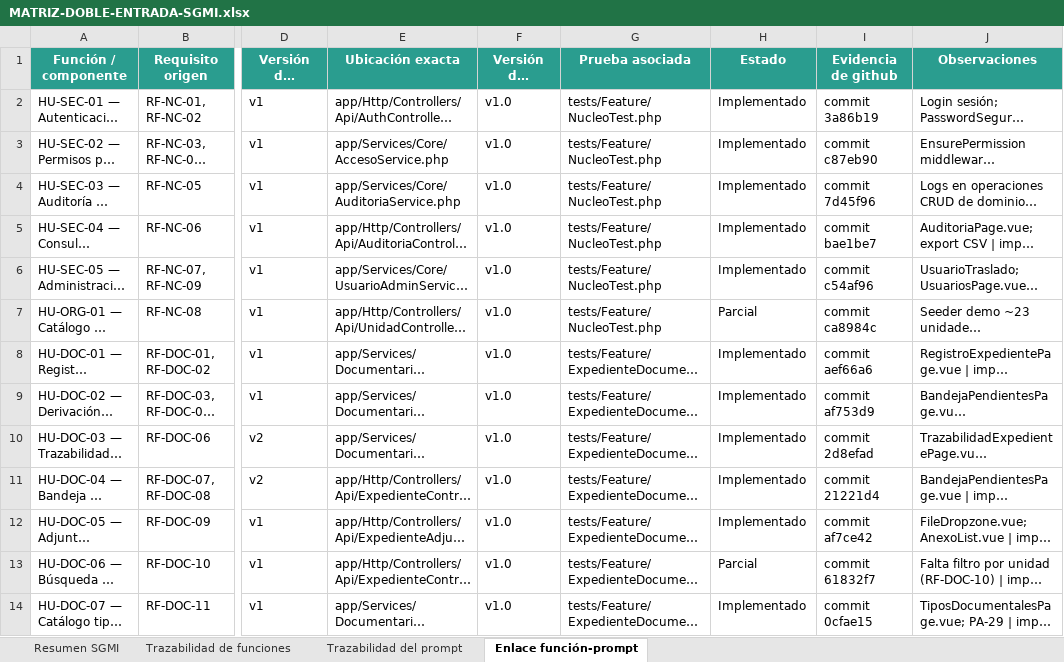
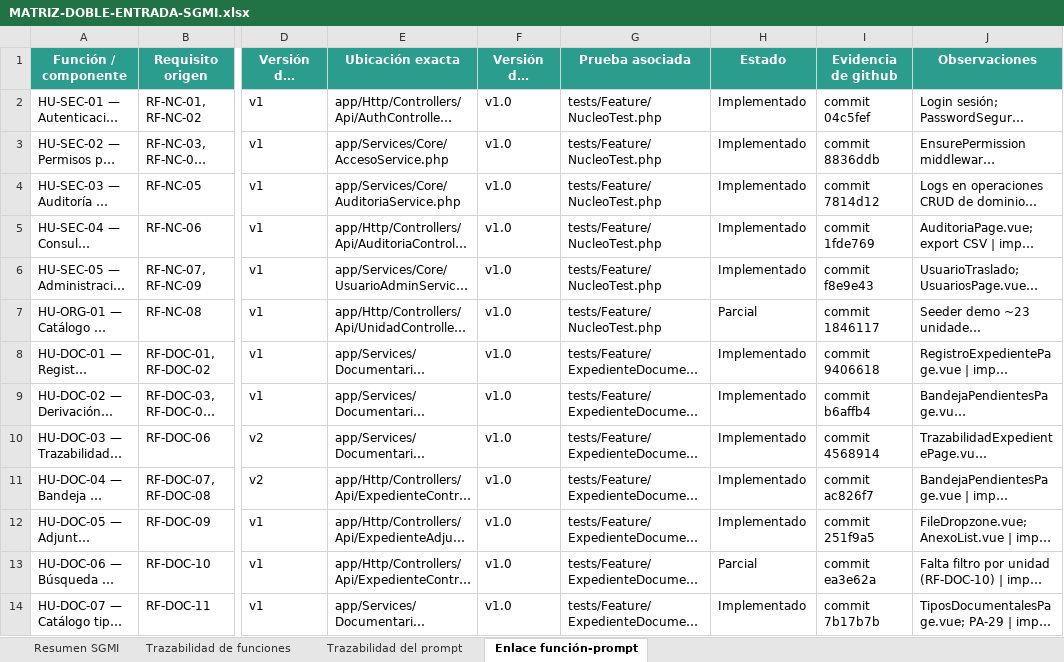
Before and after one commit to AxlTech25/Gestion_integralMPA, an Excel workbook: docs/03_implementacion/MATRIZ-DOBLE-ENTRADA-SGMI.xlsx, sheet Enlace función-prompt, drawn as a sheet; only a part is shown, gaps mark what is left out; long unchanged cells end in …; values as stored, in another font and other column widths than the file's, no borders; the diff covers the shown part only; the diff names each change by its address in the sheet, - before the commit and + after, or states it on an @@ line.

```diff
--- a/docs/03_implementacion/MATRIZ-DOBLE-ENTRADA-SGMI.xlsx (sheet Enlace función-prompt)
+++ b/docs/03_implementacion/MATRIZ-DOBLE-ENTRADA-SGMI.xlsx (sheet Enlace función-prompt)
-I2 (Evidencia de github): commit 3a86b19
+I2 (Evidencia de github): commit 04c5fef
-I3 (Evidencia de github): commit c87eb90
+I3 (Evidencia de github): commit 8836ddb
-I4 (Evidencia de github): commit 7d45f96
+I4 (Evidencia de github): commit 7814d12
-I5 (Evidencia de github): commit bae1be7
+I5 (Evidencia de github): commit 1fde769
-I6 (Evidencia de github): commit c54af96
+I6 (Evidencia de github): commit f8e9e43
-I7 (Evidencia de github): commit ca8984c
+I7 (Evidencia de github): commit 1846117
-I8 (Evidencia de github): commit aef66a6
+I8 (Evidencia de github): commit 9406618
-I9 (Evidencia de github): commit af753d9
+I9 (Evidencia de github): commit b6affb4
-I10 (Evidencia de github): commit 2d8efad
+I10 (Evidencia de github): commit 4568914
-I11 (Evidencia de github): commit 21221d4
+I11 (Evidencia de github): commit ac826f7
-I12 (Evidencia de github): commit af7ce42
+I12 (Evidencia de github): commit 251f9a5
-I13 (Evidencia de github): commit 61832f7
+I13 (Evidencia de github): commit ea3e62a
-I14 (Evidencia de github): commit 0cfae15
+I14 (Evidencia de github): commit 7b17b7b
```
Also changed, not shown: 13 edited cells elsewhere in this sheet, sheet Resumen SGMI, sheet Trazabilidad del prompt, 2 other files.
